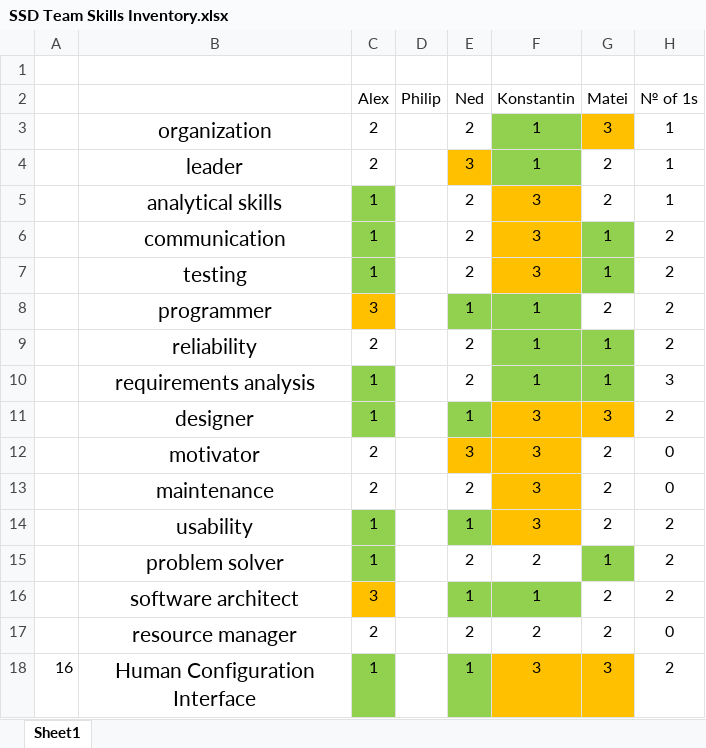
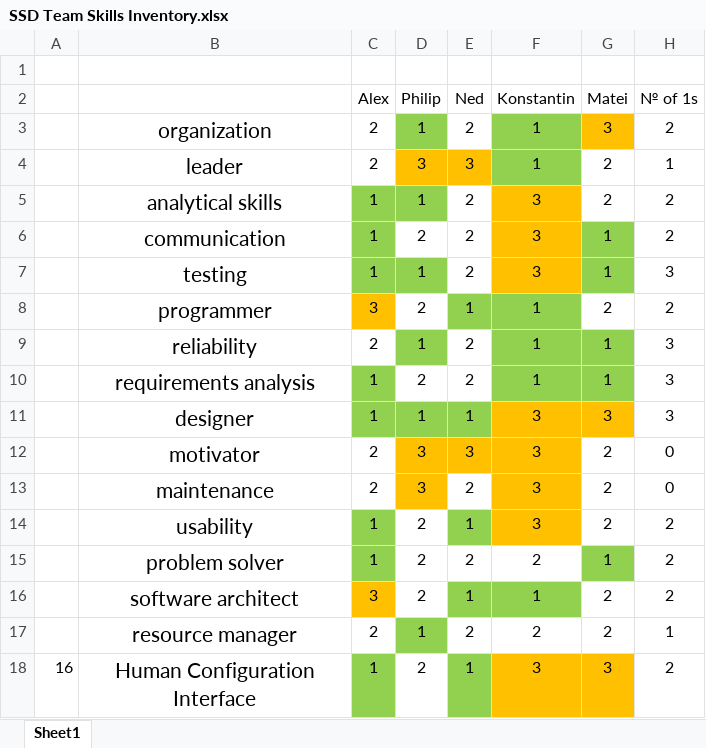
Before and after one commit to Pilopa/Guy-s-Guys, an Excel workbook: Organization/SSD Team Skills Inventory.xlsx, sheet Sheet1, drawn as a sheet; values as stored, in another font and other column widths than the file's, no borders; the diff names each change by its address in the sheet, - before the commit and + after, or states it on an @@ line.

Commit message:
Add files via upload

```diff
--- a/Organization/SSD Team Skills Inventory.xlsx (sheet Sheet1)
+++ b/Organization/SSD Team Skills Inventory.xlsx (sheet Sheet1)
-D3 (Philip): (empty)
+D3 (Philip): 1
-D3 fill: none
+D3 fill: #92D050
-H3 (№ of 1s): 1
+H3 (№ of 1s): 2
-D4 (Philip): (empty)
+D4 (Philip): 3
-D4 fill: none
+D4 fill: #FFC000
-D5 (Philip): (empty)
+D5 (Philip): 1
-D5 fill: none
+D5 fill: #92D050
-H5 (№ of 1s): 1
+H5 (№ of 1s): 2
-D6 (Philip): (empty)
+D6 (Philip): 2
-D7 (Philip): (empty)
+D7 (Philip): 1
-D7 fill: none
+D7 fill: #92D050
-H7 (№ of 1s): 2
+H7 (№ of 1s): 3
-D8 (Philip): (empty)
+D8 (Philip): 2
-D9 (Philip): (empty)
+D9 (Philip): 1
-D9 fill: none
+D9 fill: #92D050
-H9 (№ of 1s): 2
+H9 (№ of 1s): 3
-D10 (Philip): (empty)
+D10 (Philip): 2
-D11 (Philip): (empty)
+D11 (Philip): 1
-D11 fill: none
+D11 fill: #92D050
-H11 (№ of 1s): 2
+H11 (№ of 1s): 3
-D12:D13 (Philip): (empty)
+D12:D13 (Philip): 3
-D12:D13 fill: none
+D12:D13 fill: #FFC000
-D14:D16 (Philip): (empty)
+D14:D16 (Philip): 2
-D17 (Philip): (empty)
+D17 (Philip): 1
-D17 fill: none
+D17 fill: #92D050
-H17 (№ of 1s): 0
+H17 (№ of 1s): 1
-D18 (Philip): (empty)
+D18 (Philip): 2
```
